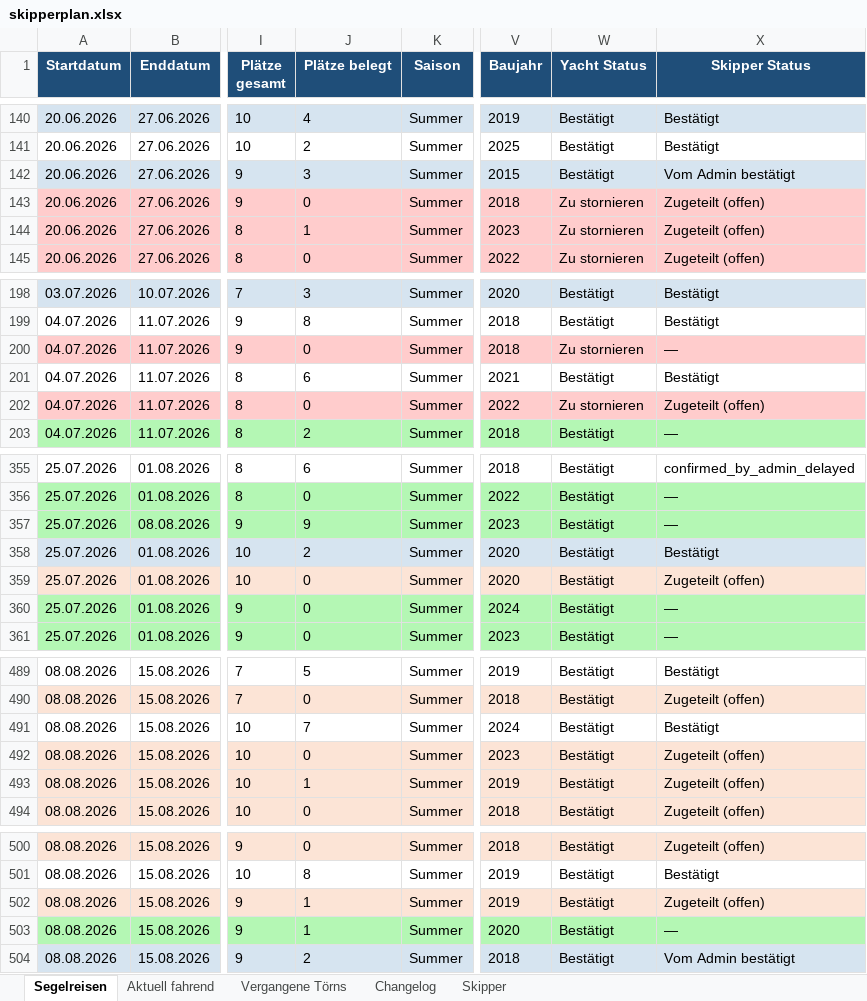
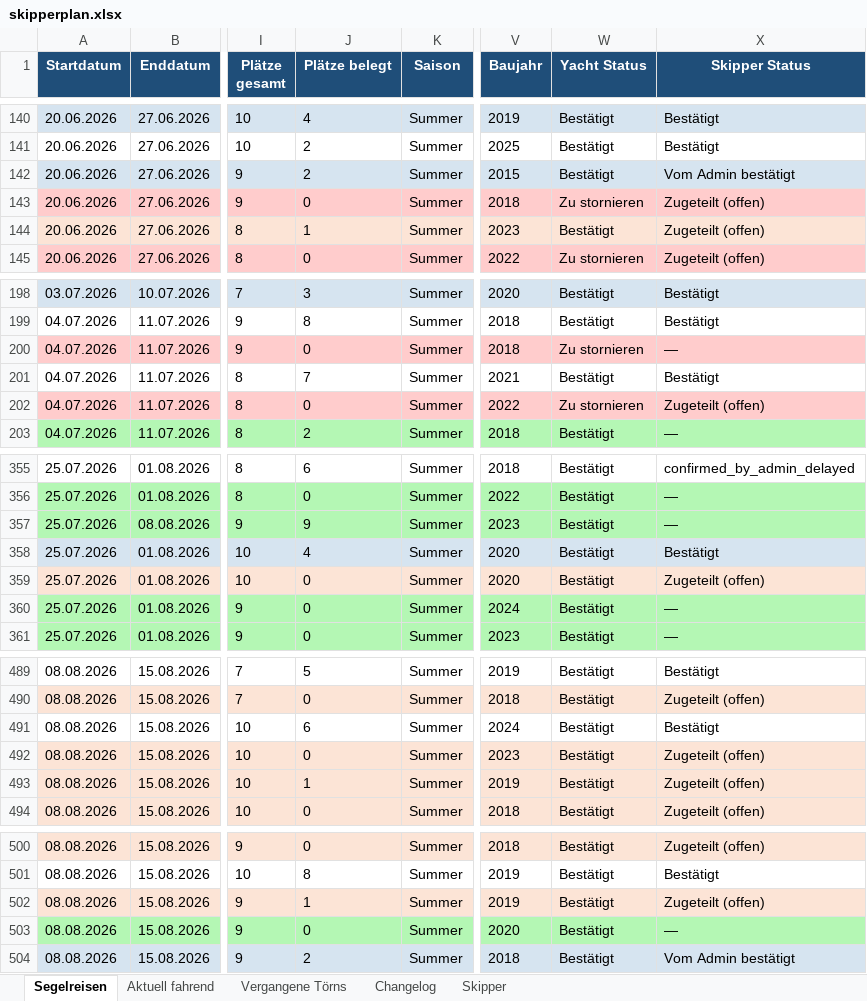
Before and after one commit to WolkeYachting/Skipperplan, an Excel workbook: skipperplan.xlsx, sheet Segelreisen, drawn as a sheet; only a part is shown, gaps mark what is left out; values as stored, in another font and other column widths than the file's, no borders; the diff covers the shown part only; the diff names each change by its address in the sheet, - before the commit and + after, or states it on an @@ line.

```diff
--- a/skipperplan.xlsx (sheet Segelreisen)
+++ b/skipperplan.xlsx (sheet Segelreisen)
-J142 (Plätze belegt): 3
+J142 (Plätze belegt): 2
-W144 (Yacht Status): Zu stornieren
+W144 (Yacht Status): Bestätigt
-J201 (Plätze belegt): 6
+J201 (Plätze belegt): 7
-J358 (Plätze belegt): 2
+J358 (Plätze belegt): 4
-J491 (Plätze belegt): 7
+J491 (Plätze belegt): 6
-J503 (Plätze belegt): 1
+J503 (Plätze belegt): 0
```
Also changed, not shown: 2 edited cells elsewhere in this sheet, sheet Changelog.
